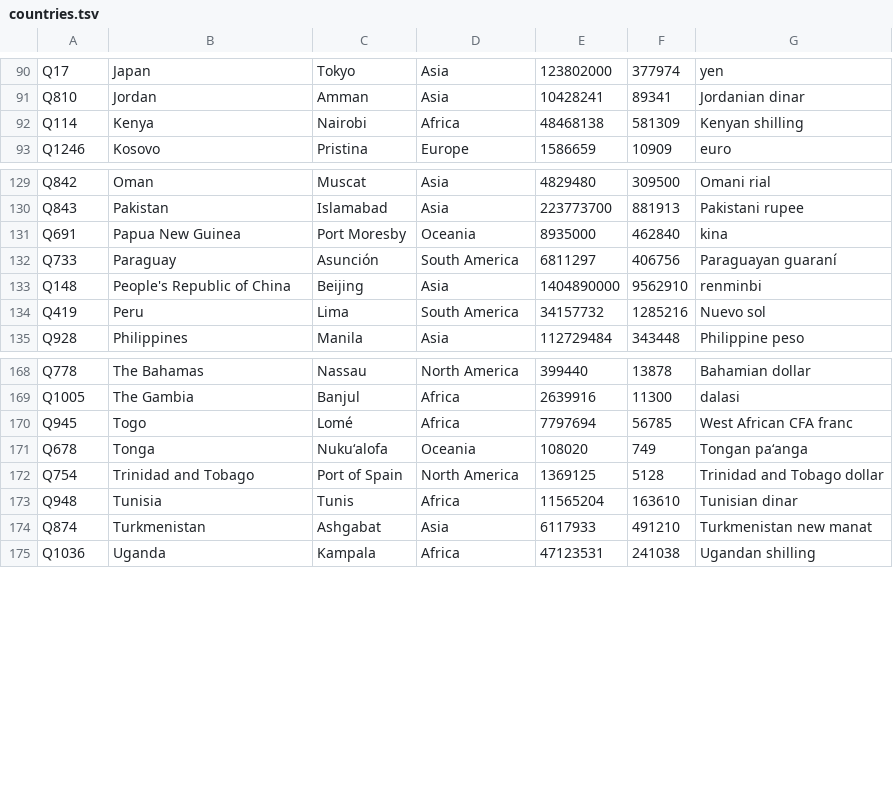
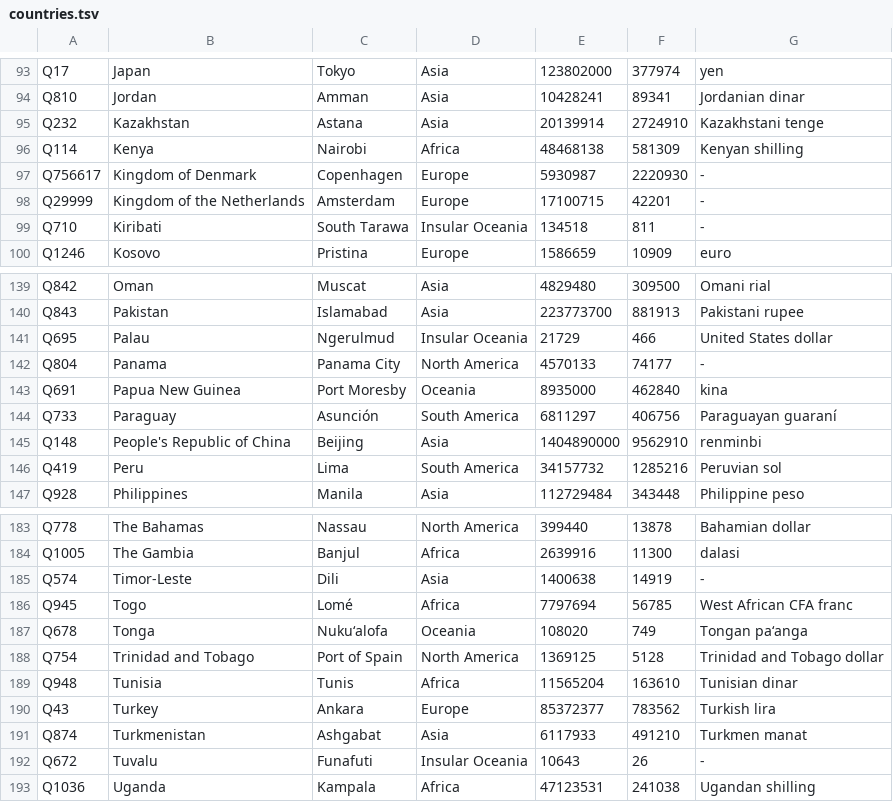
Before and after one commit to dsktd/hunch, a TSV file: data/countries.tsv, drawn as a sheet; only a part is shown, gaps mark what is left out; the diff covers the shown part only.

Commit message:
Keep countries with several continents or currencies, fix stale currency labels

```diff
--- a/data/countries.tsv
+++ b/data/countries.tsv
@@ -91,3 +94,7 @@ Q17	Japan	Tokyo	Asia	123802000	377974	yen
 Q810	Jordan	Amman	Asia	10428241	89341	Jordanian dinar
+Q232	Kazakhstan	Astana	Asia	20139914	2724910	Kazakhstani tenge
 Q114	Kenya	Nairobi	Africa	48468138	581309	Kenyan shilling
+Q756617	Kingdom of Denmark	Copenhagen	Europe	5930987	2220930	-
+Q29999	Kingdom of the Netherlands	Amsterdam	Europe	17100715	42201	-
+Q710	Kiribati	South Tarawa	Insular Oceania	134518	811	-
 Q1246	Kosovo	Pristina	Europe	1586659	10909	euro
@@ -130,2 +140,4 @@ Q842	Oman	Muscat	Asia	4829480	309500	Omani rial
 Q843	Pakistan	Islamabad	Asia	223773700	881913	Pakistani rupee
+Q695	Palau	Ngerulmud	Insular Oceania	21729	466	United States dollar
+Q804	Panama	Panama City	North America	4570133	74177	-
 Q691	Papua New Guinea	Port Moresby	Oceania	8935000	462840	kina
@@ -133,3 +145,3 @@ Q733	Paraguay	Asunción	South America	6811297	406756	Paraguayan guaraní
 Q148	People's Republic of China	Beijing	Asia	1404890000	9562910	renminbi
-Q419	Peru	Lima	South America	34157732	1285216	Nuevo sol
+Q419	Peru	Lima	South America	34157732	1285216	Peruvian sol
 Q928	Philippines	Manila	Asia	112729484	343448	Philippine peso
@@ -169,2 +184,3 @@ Q778	The Bahamas	Nassau	North America	399440	13878	Bahamian dollar
 Q1005	The Gambia	Banjul	Africa	2639916	11300	dalasi
+Q574	Timor-Leste	Dili	Asia	1400638	14919	-
 Q945	Togo	Lomé	Africa	7797694	56785	West African CFA franc
@@ -173,3 +189,5 @@ Q754	Trinidad and Tobago	Port of Spain	North America	1369125	5128	Trinidad and T
 Q948	Tunisia	Tunis	Africa	11565204	163610	Tunisian dinar
-Q874	Turkmenistan	Ashgabat	Asia	6117933	491210	Turkmenistan new manat
+Q43	Turkey	Ankara	Europe	85372377	783562	Turkish lira
+Q874	Turkmenistan	Ashgabat	Asia	6117933	491210	Turkmen manat
+Q672	Tuvalu	Funafuti	Insular Oceania	10643	26	-
 Q1036	Uganda	Kampala	Africa	47123531	241038	Ugandan shilling
```
Also changed, not shown: 10 added rows and 4 edited cells elsewhere in this file, 2 other files.
